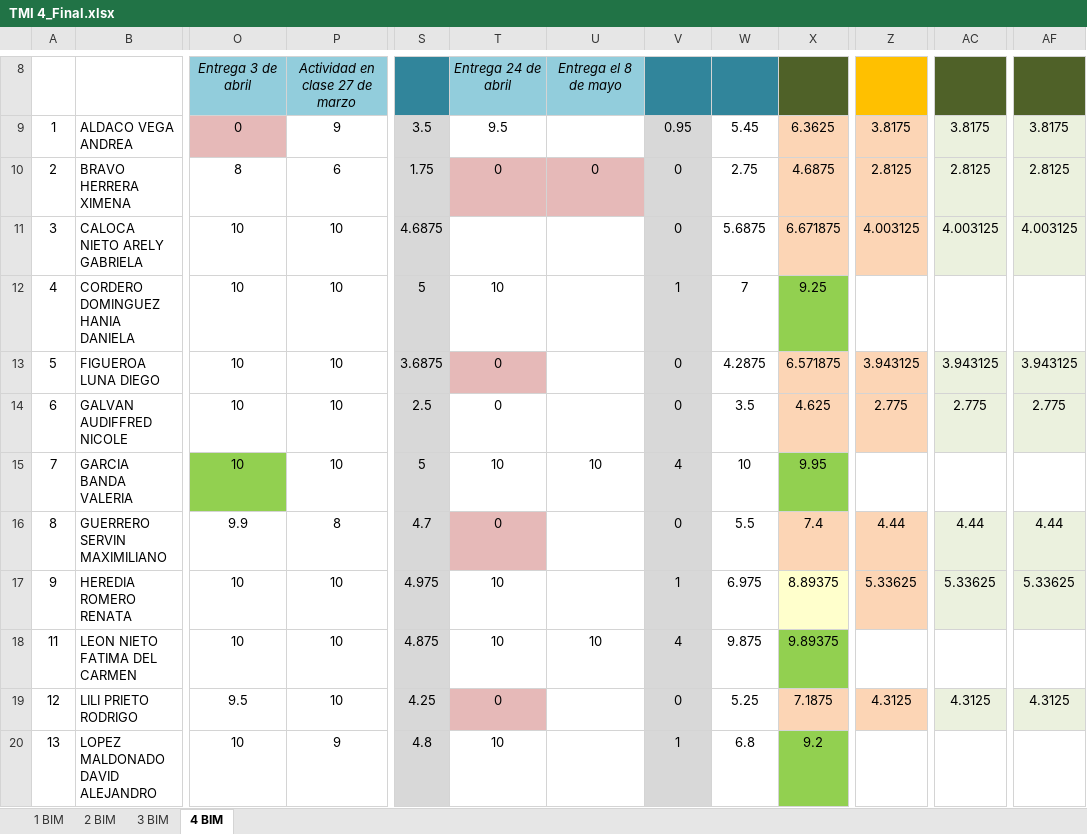
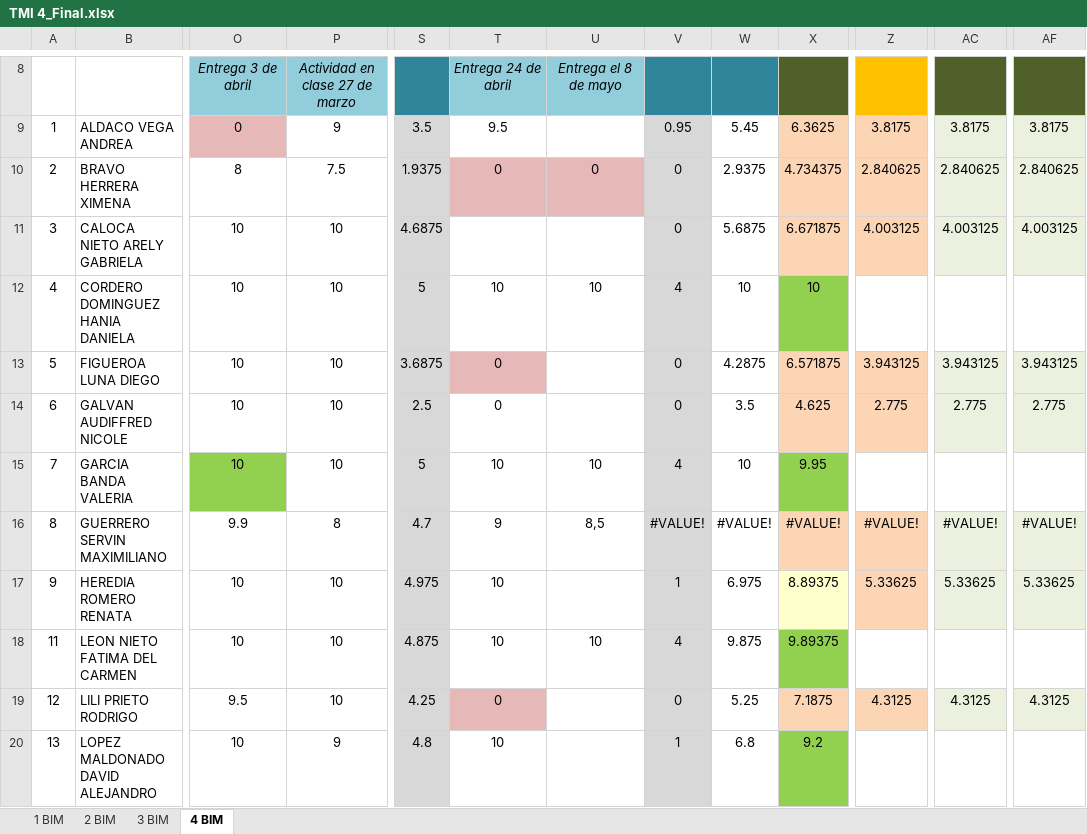
Before and after one commit to Adrifelcha/afchavez-019, an Excel workbook: JeanPiaget/2019-2020/Listas/TMI 4_Final.xlsx, sheet 4 BIM, drawn as a sheet; only a part is shown, gaps mark what is left out; values as stored, in another font and other column widths than the file's, no borders; charts and pictures not drawn; the diff covers the shown part only; the diff names each change by its address in the sheet, - before the commit and + after, or states it on an @@ line.

```diff
--- a/JeanPiaget/2019-2020/Listas/TMI 4_Final.xlsx (sheet 4 BIM)
+++ b/JeanPiaget/2019-2020/Listas/TMI 4_Final.xlsx (sheet 4 BIM)
-P10: 6
+P10: 7.5
-S10: 1.75
+S10: 1.9375
-W10: 2.75
+W10: 2.9375
-X10: 4.6875
+X10: 4.734375
-Z10: 2.8125
+Z10: 2.840625
-AC10: 2.8125
+AC10: 2.840625
-AF10: 2.8125
+AF10: 2.840625
-U12: (empty)
+U12: 10
-V12: 1
+V12: 4
-W12: 7
+W12: 10
-X12: 9.25
+X12: 10
-T16: 0
+T16: 9
-T16 fill: #E6B9B8
+T16 fill: none
-U16: (empty)
+U16: 8,5
-V16: 0
+V16: #VALUE!
-W16: 5.5
+W16: #VALUE!
-X16: 7.4
+X16: #VALUE!
-Z16: 4.44
+Z16: #VALUE!
-AC16: 4.44
+AC16: #VALUE!
-AF16: 4.44
+AF16: #VALUE!
```
Also changed, not shown: 16 edited cells and cell formats elsewhere in this sheet, JeanPiaget/2019-2020/Listas/TMI 5-B_Final.xlsx, JeanPiaget/2019-2020/Listas/TMI 6_Final.xlsx, 8 other files.
